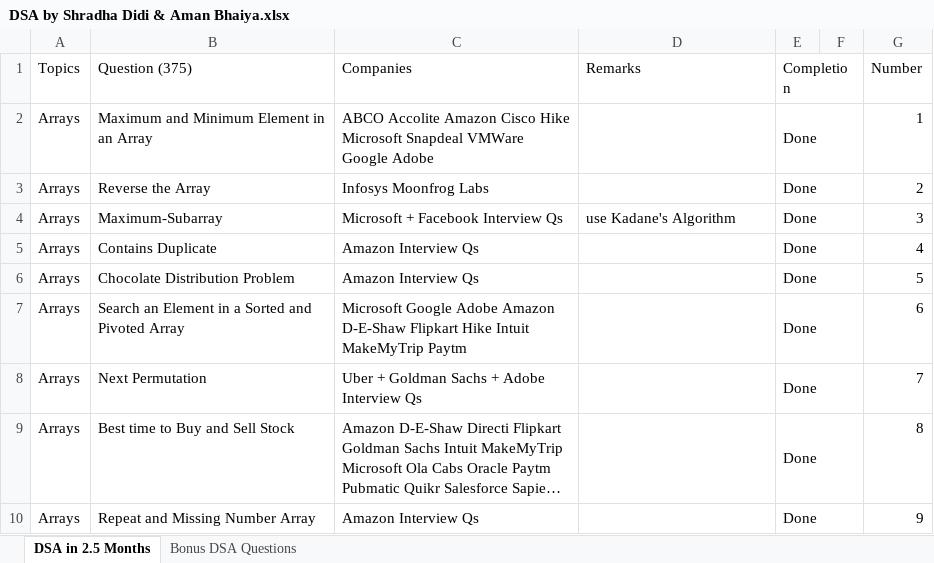
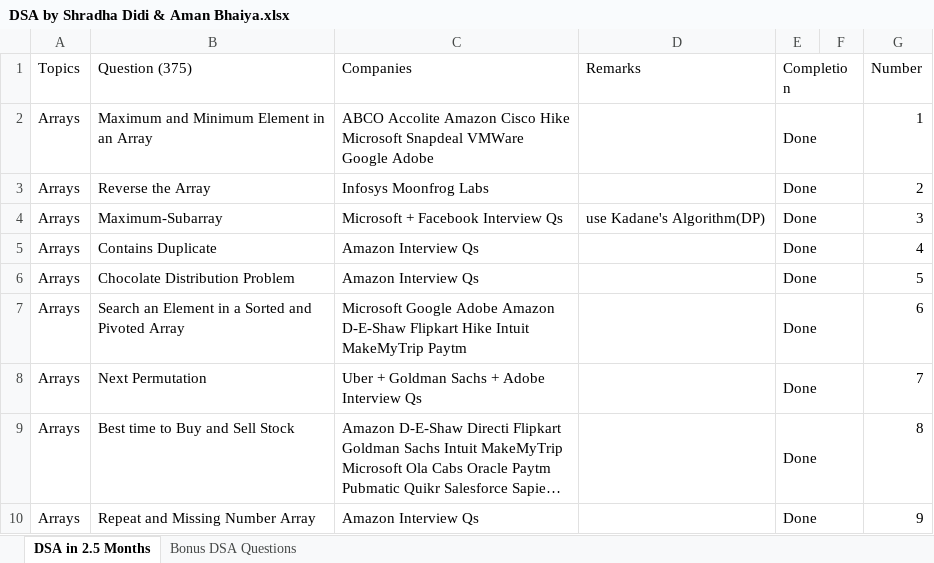
Before and after one commit to Onkar20018/DSA, an Excel workbook: DSA by Shradha Didi & Aman Bhaiya.xlsx, sheet DSA in 2.5 Months, drawn as a sheet; only a part is shown; long unchanged cells end in …; values as stored, in another font and other column widths than the file's, no cell formats; conditional formats not drawn; the diff names each change by its address in the sheet, - before the commit and + after, or states it on an @@ line.

```diff
--- a/DSA by Shradha Didi & Aman Bhaiya.xlsx (sheet DSA in 2.5 Months)
+++ b/DSA by Shradha Didi & Aman Bhaiya.xlsx (sheet DSA in 2.5 Months)
-D4 (Remarks): use Kadane's Algorithm
+D4 (Remarks): use Kadane's Algorithm(DP)
```
Also changed, not shown: cell formats, 16 other files.
